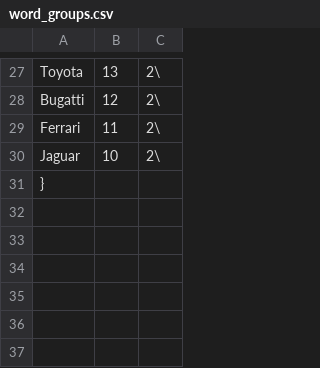
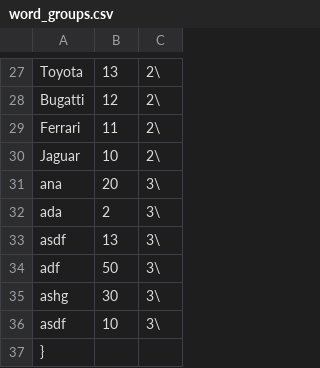
Before and after one commit to adooraaa/AAR-Bubble-Chart, a CSV file: word_groups.csv, drawn as a sheet; only a part is shown, gaps mark what is left out.

Commit message:
Update word_groups.csv

```diff
--- a/word_groups.csv
+++ b/word_groups.csv
@@ -30,2 +30,8 @@ Ferrari,11,2\
 Jaguar,10,2\
+ana,20,3\
+ada,2,3\
+asdf,13,3\
+adf,50,3\
+ashg,30,3\
+asdf,10,3\
 }
```
